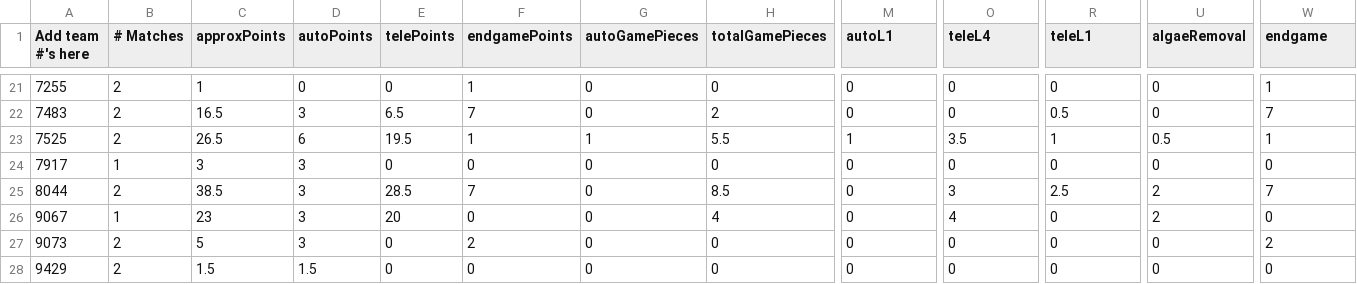
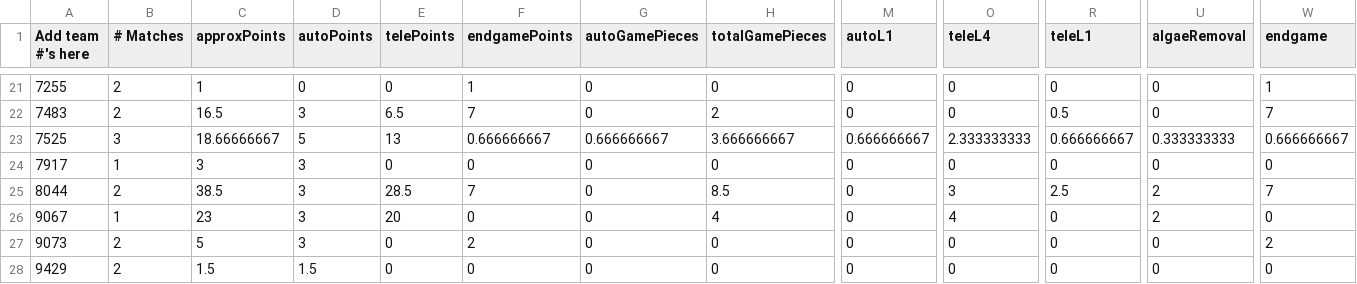
Before and after one commit to btmartin/btmartin.github.io, a CSV file: Scouting/ConsolidatedData.csv, drawn as a sheet; only a part is shown, gaps mark what is left out; the diff covers the shown part only; the diff names each change by its address in the sheet, - before the commit and + after, or states it on an @@ line.

```diff
--- a/Scouting/ConsolidatedData.csv
+++ b/Scouting/ConsolidatedData.csv
-B23 (# Matches): 2
+B23 (# Matches): 3
-C23 (approxPoints): 26.5
+C23 (approxPoints): 18.66666667
-D23 (autoPoints): 6
+D23 (autoPoints): 5
-E23 (telePoints): 19.5
+E23 (telePoints): 13
-F23 (endgamePoints): 1
+F23 (endgamePoints): 0.666666667
-G23 (autoGamePieces): 1
+G23 (autoGamePieces): 0.666666667
-H23 (totalGamePieces): 5.5
+H23 (totalGamePieces): 3.666666667
-M23 (autoL1): 1
+M23 (autoL1): 0.666666667
-O23 (teleL4): 3.5
+O23 (teleL4): 2.333333333
-R23 (teleL1): 1
+R23 (teleL1): 0.666666667
-U23 (algaeRemoval): 0.5
+U23 (algaeRemoval): 0.333333333
-W23 (endgame): 1
+W23 (endgame): 0.666666667
```
Also changed, not shown: 73 edited cells elsewhere in this file, Scouting/ScoutingData.csv.
